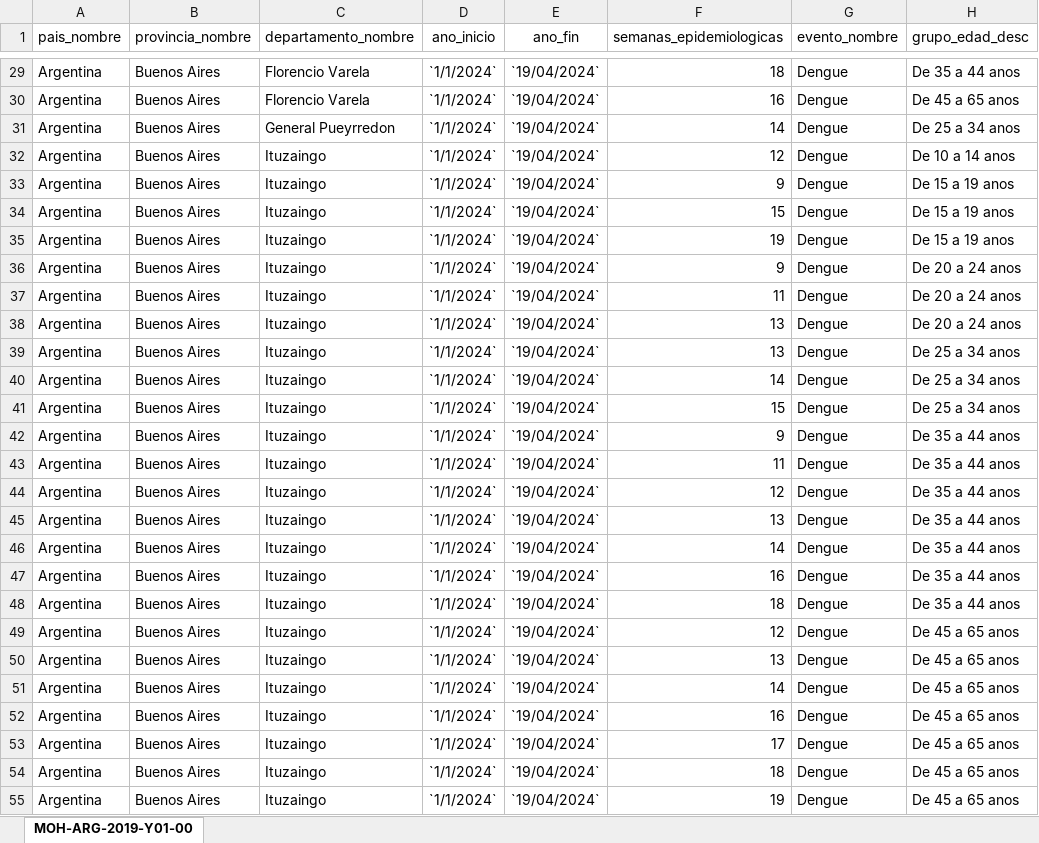
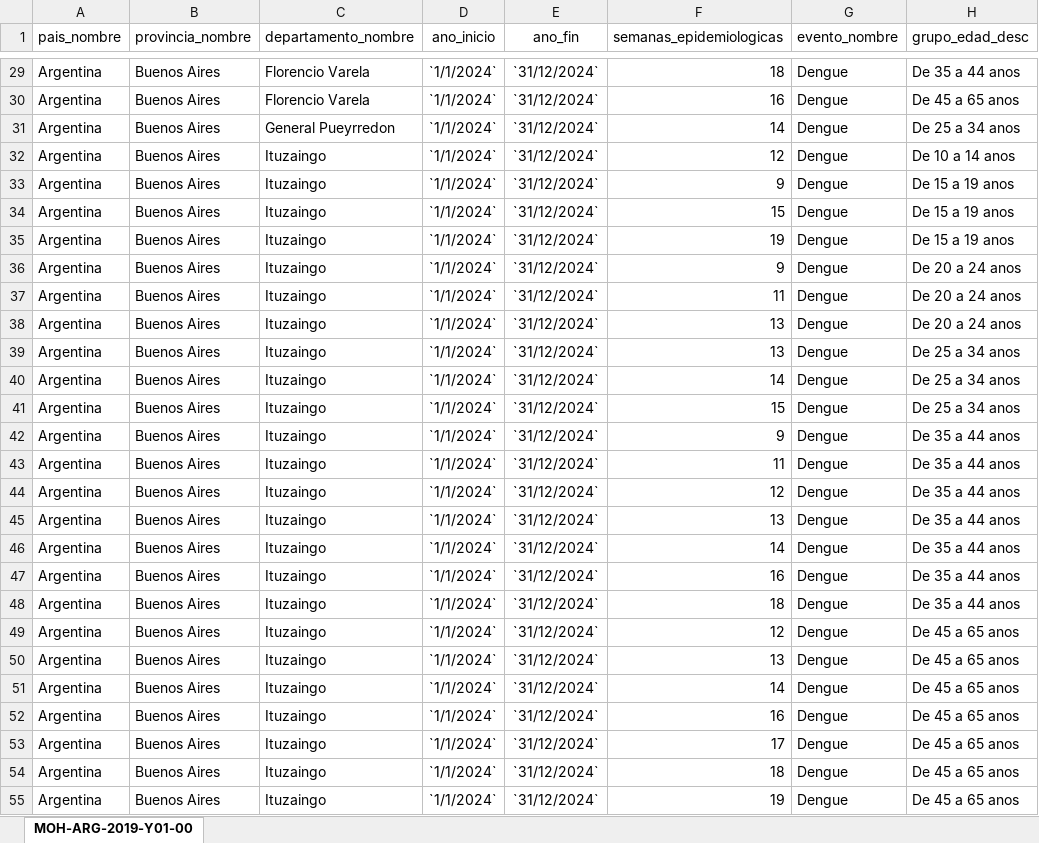
Before and after one commit to RichardS-Groove/Project-Dengue, an Excel workbook: ETL/Version ETL/VS ETL 2024.xlsx, sheet MOH-ARG-2019-Y01-00, drawn as a sheet; only a part is shown, gaps mark what is left out; values as stored, in another font and other column widths than the file's, no borders; the diff covers the shown part only; the diff names each change by its address in the sheet, - before the commit and + after, or states it on an @@ line.

```diff
--- a/ETL/Version ETL/VS ETL 2024.xlsx (sheet MOH-ARG-2019-Y01-00)
+++ b/ETL/Version ETL/VS ETL 2024.xlsx (sheet MOH-ARG-2019-Y01-00)
-E29:E55 (ano_fin): `19/04/2024`
+E29:E55 (ano_fin): `31/12/2024`
```
Also changed, not shown: 1246 edited cells elsewhere in this sheet, 1 other file.
